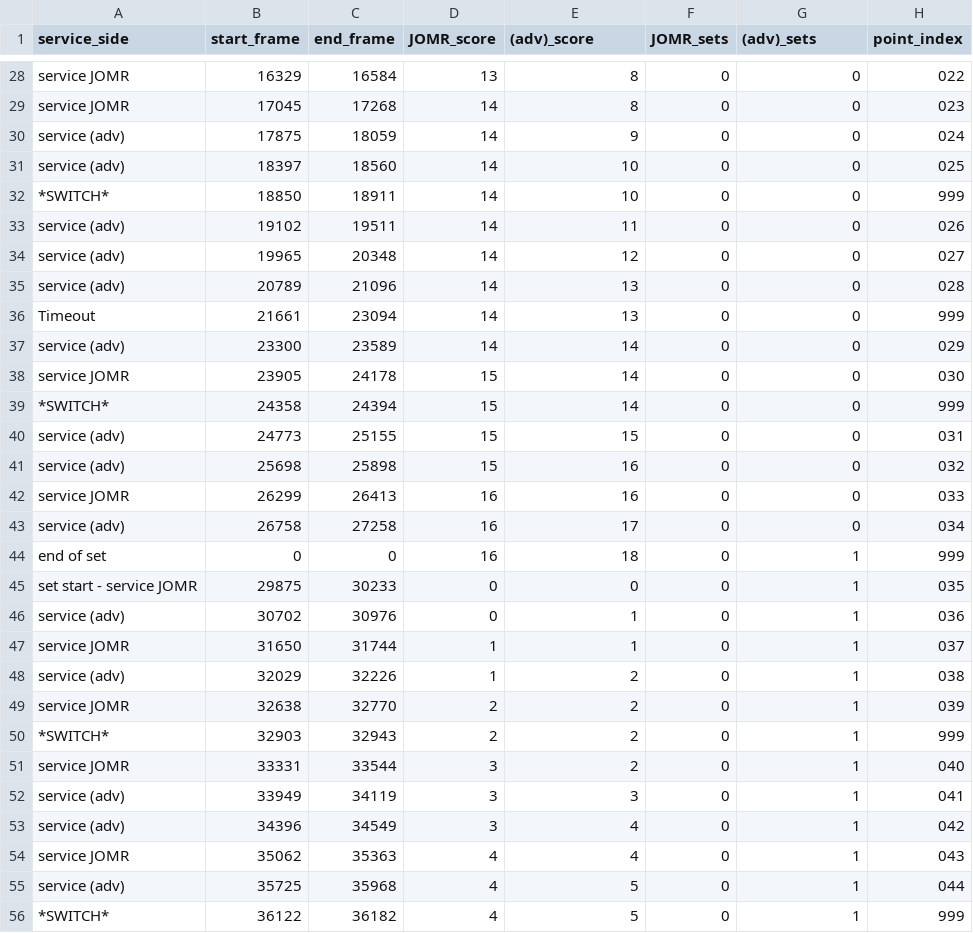
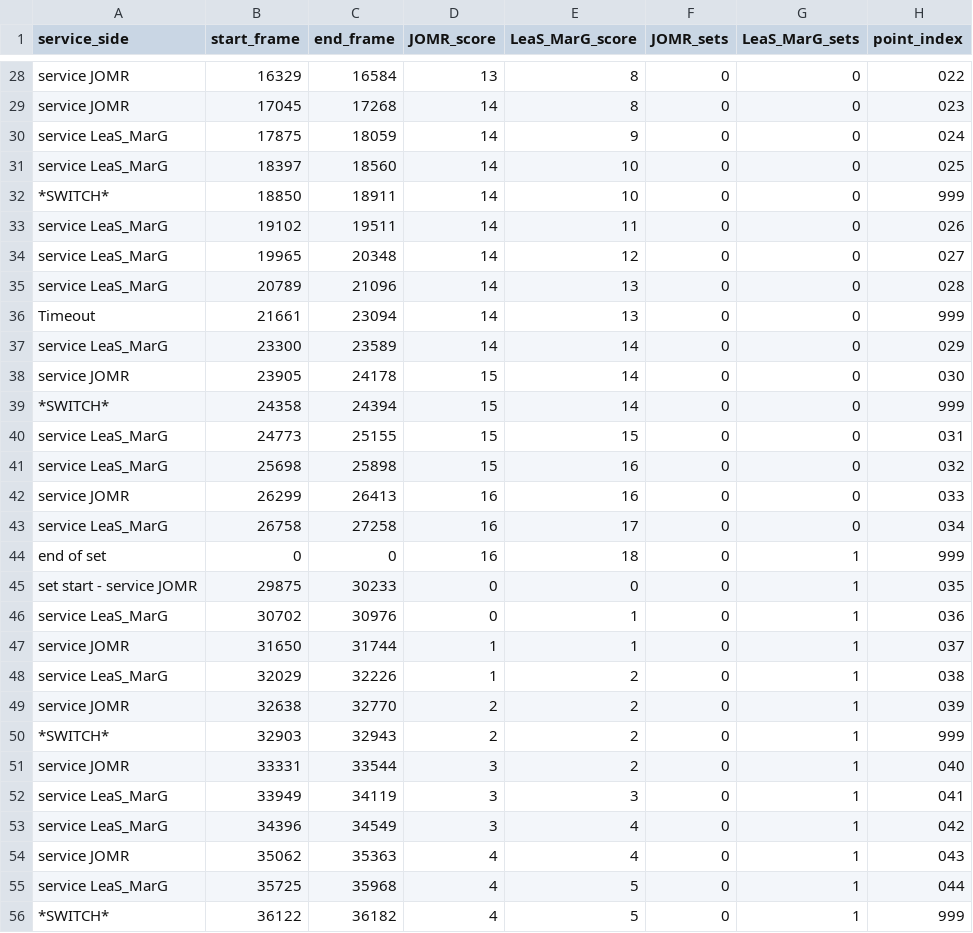
Before and after one commit to AlexisDardelet/DataBeach, a CSV file: indexed_df_points/indexed_df_points_JOMR_mar26_VSG_01.csv, drawn as a sheet; only a part is shown, gaps mark what is left out; the diff covers the shown part only.

Commit message:
dbmanager update
adding 'session' type games and reworking the point indexing (3 characters strings, with '999' for non points lines)

```diff
--- a/indexed_df_points/indexed_df_points_JOMR_mar26_VSG_01.csv
+++ b/indexed_df_points/indexed_df_points_JOMR_mar26_VSG_01.csv
@@ -1 +1 @@
-service_side,start_frame,end_frame,JOMR_score,(adv)_score,JOMR_sets,(adv)_sets,point_index
+service_side,start_frame,end_frame,JOMR_score,LeaS_MarG_score,JOMR_sets,LeaS_MarG_sets,point_index
@@ -29,21 +29,21 @@ service JOMR,16329,16584,13,8,0,0,022
 service JOMR,17045,17268,14,8,0,0,023
-service (adv),17875,18059,14,9,0,0,024
-service (adv),18397,18560,14,10,0,0,025
+service LeaS_MarG,17875,18059,14,9,0,0,024
+service LeaS_MarG,18397,18560,14,10,0,0,025
 *SWITCH*,18850,18911,14,10,0,0,999
-service (adv),19102,19511,14,11,0,0,026
-service (adv),19965,20348,14,12,0,0,027
-service (adv),20789,21096,14,13,0,0,028
+service LeaS_MarG,19102,19511,14,11,0,0,026
+service LeaS_MarG,19965,20348,14,12,0,0,027
+service LeaS_MarG,20789,21096,14,13,0,0,028
 Timeout,21661,23094,14,13,0,0,999
-service (adv),23300,23589,14,14,0,0,029
+service LeaS_MarG,23300,23589,14,14,0,0,029
 service JOMR,23905,24178,15,14,0,0,030
 *SWITCH*,24358,24394,15,14,0,0,999
-service (adv),24773,25155,15,15,0,0,031
-service (adv),25698,25898,15,16,0,0,032
+service LeaS_MarG,24773,25155,15,15,0,0,031
+service LeaS_MarG,25698,25898,15,16,0,0,032
 service JOMR,26299,26413,16,16,0,0,033
-service (adv),26758,27258,16,17,0,0,034
+service LeaS_MarG,26758,27258,16,17,0,0,034
 end of set,0,0,16,18,0,1,999
 set start - service JOMR,29875,30233,0,0,0,1,035
-service (adv),30702,30976,0,1,0,1,036
+service LeaS_MarG,30702,30976,0,1,0,1,036
 service JOMR,31650,31744,1,1,0,1,037
-service (adv),32029,32226,1,2,0,1,038
+service LeaS_MarG,32029,32226,1,2,0,1,038
 service JOMR,32638,32770,2,2,0,1,039
@@ -51,6 +51,6 @@ service JOMR,32638,32770,2,2,0,1,039
 service JOMR,33331,33544,3,2,0,1,040
-service (adv),33949,34119,3,3,0,1,041
-service (adv),34396,34549,3,4,0,1,042
+service LeaS_MarG,33949,34119,3,3,0,1,041
+service LeaS_MarG,34396,34549,3,4,0,1,042
 service JOMR,35062,35363,4,4,0,1,043
-service (adv),35725,35968,4,5,0,1,044
+service LeaS_MarG,35725,35968,4,5,0,1,044
 *SWITCH*,36122,36182,4,5,0,1,999
```
Also changed, not shown: 17 edited cells elsewhere in this file, root_tables/table_game.csv, root_tables/table_serie.csv, 3 other files.
